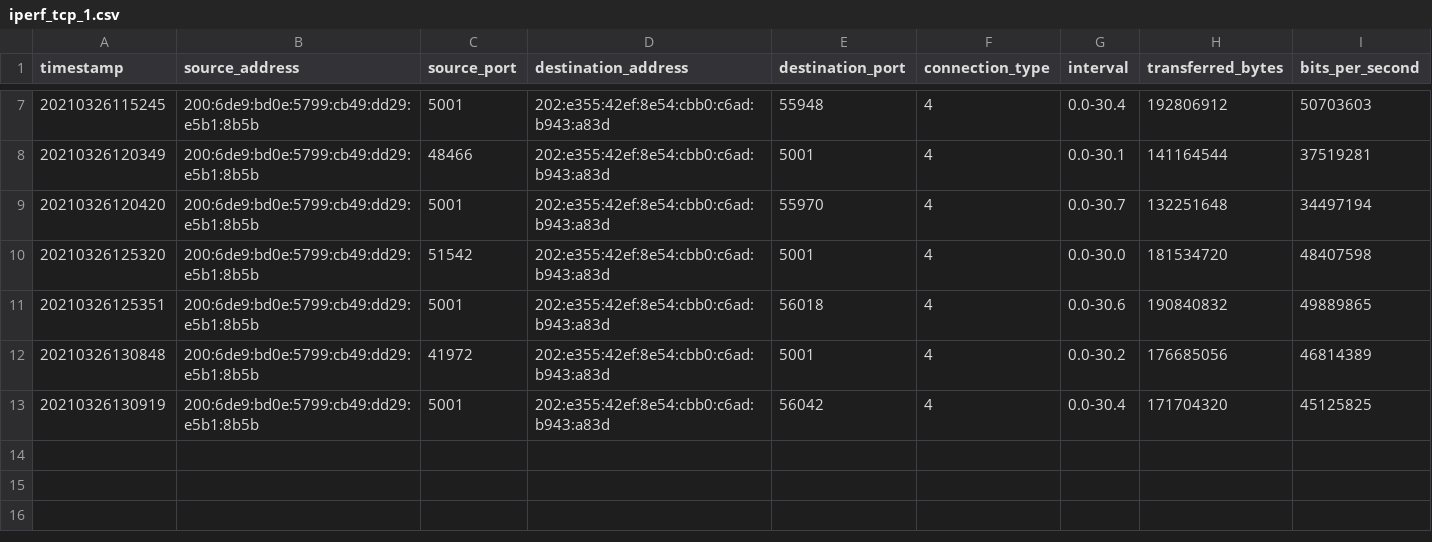
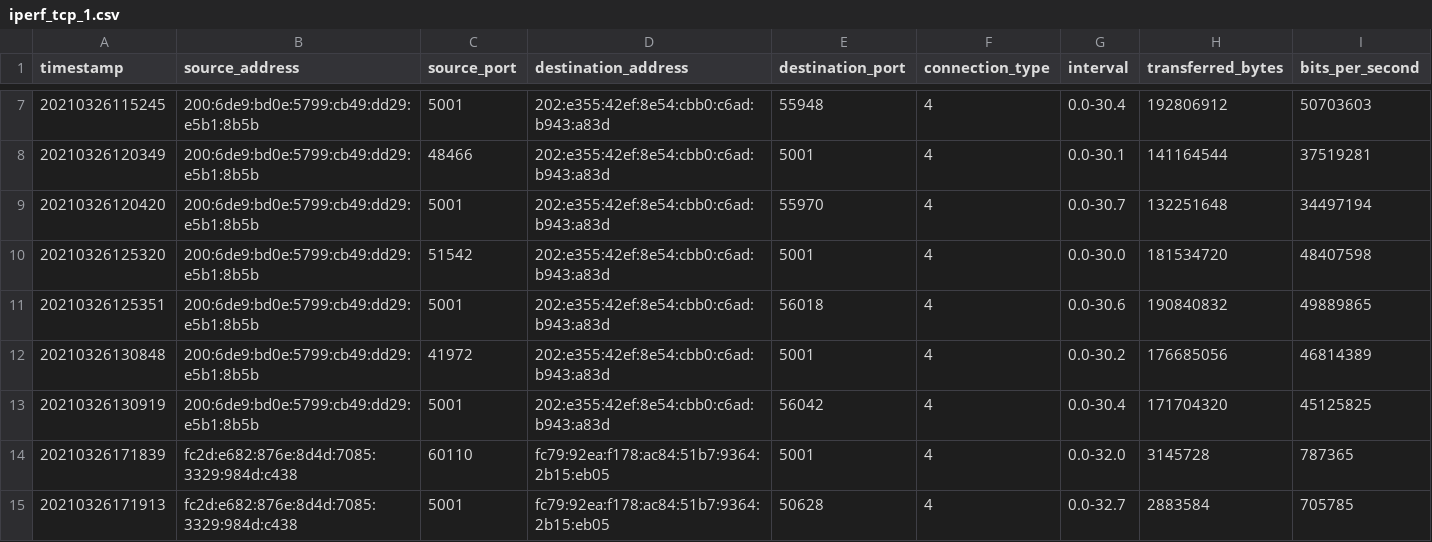
Before and after one commit to pmessan/network-testing-project, a CSV file: test-results/campus-bremen/iperf_tcp_test/iperf_tcp_1.csv, drawn as a sheet; only a part is shown, gaps mark what is left out; the diff names each change by its address in the sheet, - before the commit and + after, or states it on an @@ line.

```diff
--- a/test-results/campus-bremen/iperf_tcp_test/iperf_tcp_1.csv
+++ b/test-results/campus-bremen/iperf_tcp_test/iperf_tcp_1.csv
+row 14: 20210326171839 | fc2d:e682:876e:8d4d:7085:3329:984d:c438 | 60110 | fc79:92ea:f178:ac84:51b7:9364:2b15:eb05 | 5001 | 4 | 0.0-32.0 | 3145728 | 787365
+row 15: 20210326171913 | fc2d:e682:876e:8d4d:7085:3329:984d:c438 | 5001 | fc79:92ea:f178:ac84:51b7:9364:2b15:eb05 | 50628 | 4 | 0.0-32.7 | 2883584 | 705785
```
Also changed, not shown: test-results/campus-bremen/iperf_udp_test/iperf_udp_1.csv, test-results/campus-bremen/ping_test/ping_test_1.csv, 14 other files.
